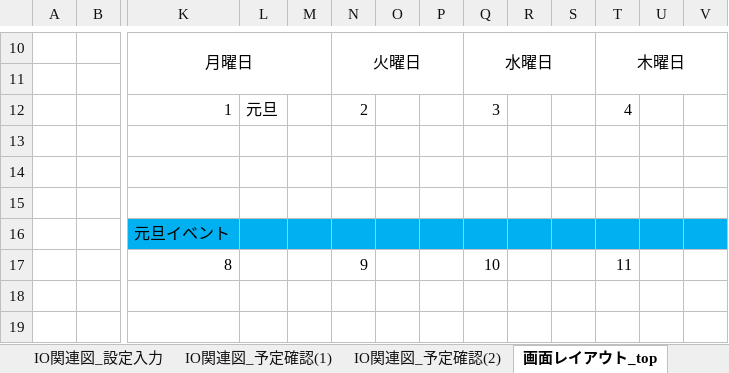
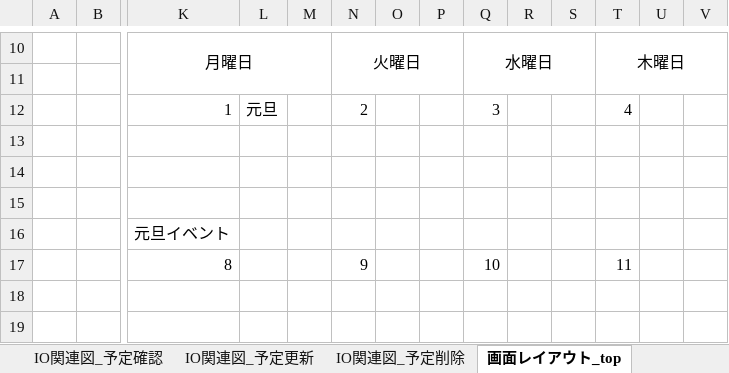
Before and after one commit to test-saitomini/Design-document, an Excel workbook: basic_portfolio.xlsx, sheet 画面レイアウト_top, drawn as a sheet; only a part is shown, gaps mark what is left out; values as stored, in another font and other column widths than the file's, no borders; the diff names each change by its address in the sheet, - before the commit and + after, or states it on an @@ line.

```diff
--- a/basic_portfolio.xlsx (sheet 画面レイアウト_top)
+++ b/basic_portfolio.xlsx (sheet 画面レイアウト_top)
-sheet tab: IO関連図_予定確認(2)
+sheet tab: IO関連図_予定確認
+sheet tab: IO関連図_予定更新
+sheet tab: IO関連図_予定削除
-K16:V16 fill: #00B0F0
+K16:V16 fill: none
```
Also changed, not shown: sheet 画面レイアウト_予定確認, sheet 表紙, sheet 画面レイアウト_予定追加, other sheet tabs, charts or pictures, gamen_seni.xlsx, kinou.xlsx, 2 other files.
